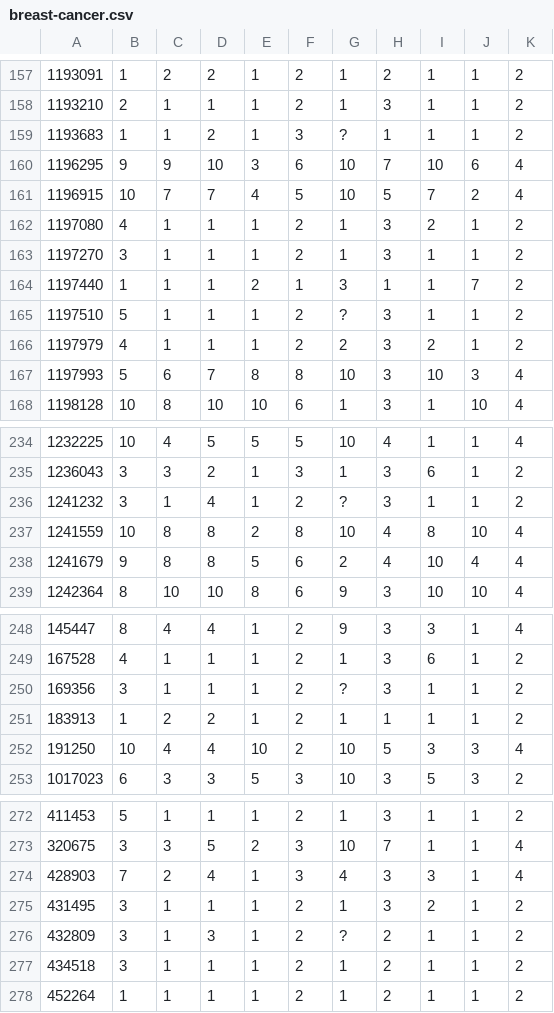
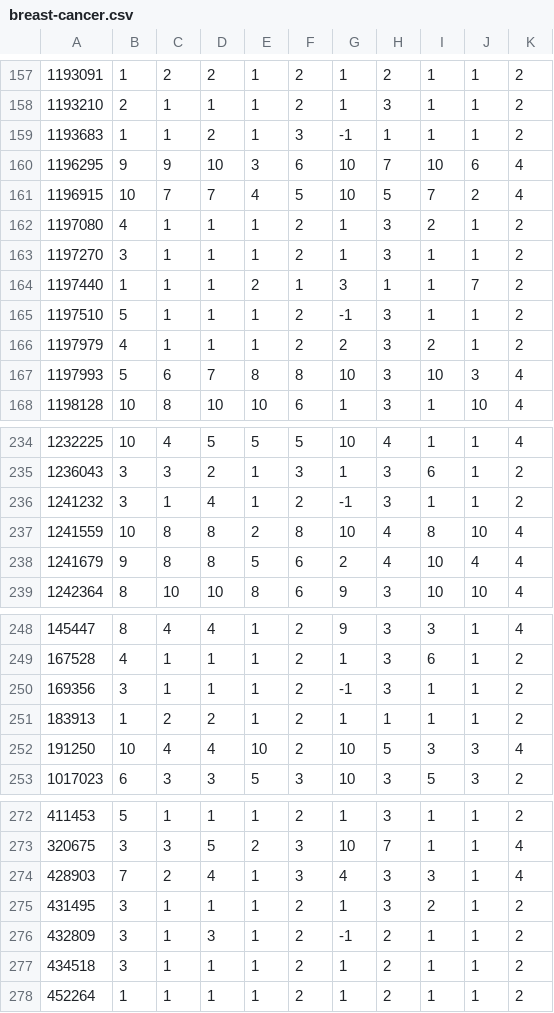
Before and after one commit to mabdullahsoyturk/K-Nearest-Neighbors-Analysis, a CSV file: C Implementation/breast-cancer.csv, drawn as a sheet; only a part is shown, gaps mark what is left out; the diff covers the shown part only.

```diff
--- a/C Implementation/breast-cancer.csv
+++ b/C Implementation/breast-cancer.csv
@@ -158,3 +158,3 @@
 1193210,2,1,1,1,2,1,3,1,1,2
-1193683,1,1,2,1,3,?,1,1,1,2
+1193683,1,1,2,1,3,-1,1,1,1,2
 1196295,9,9,10,3,6,10,7,10,6,4
@@ -164,3 +164,3 @@
 1197440,1,1,1,2,1,3,1,1,7,2
-1197510,5,1,1,1,2,?,3,1,1,2
+1197510,5,1,1,1,2,-1,3,1,1,2
 1197979,4,1,1,1,2,2,3,2,1,2
@@ -235,3 +235,3 @@
 1236043,3,3,2,1,3,1,3,6,1,2
-1241232,3,1,4,1,2,?,3,1,1,2
+1241232,3,1,4,1,2,-1,3,1,1,2
 1241559,10,8,8,2,8,10,4,8,10,4
@@ -249,3 +249,3 @@
 167528,4,1,1,1,2,1,3,6,1,2
-169356,3,1,1,1,2,?,3,1,1,2
+169356,3,1,1,1,2,-1,3,1,1,2
 183913,1,2,2,1,2,1,1,1,1,2
@@ -275,3 +275,3 @@
 431495,3,1,1,1,2,1,3,2,1,2
-432809,3,1,3,1,2,?,2,1,1,2
+432809,3,1,3,1,2,-1,2,1,1,2
 434518,3,1,1,1,2,1,2,1,1,2
```
Also changed, not shown: 11 edited cells elsewhere in this file, 3 other files.
